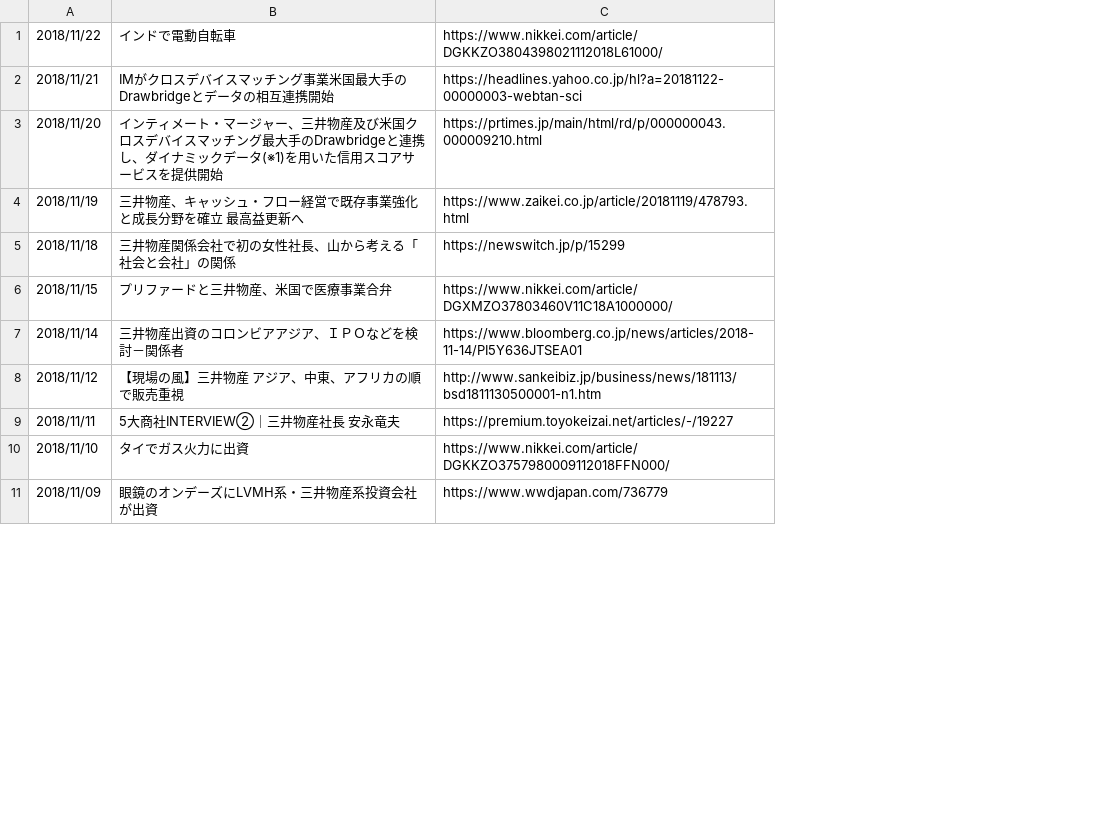
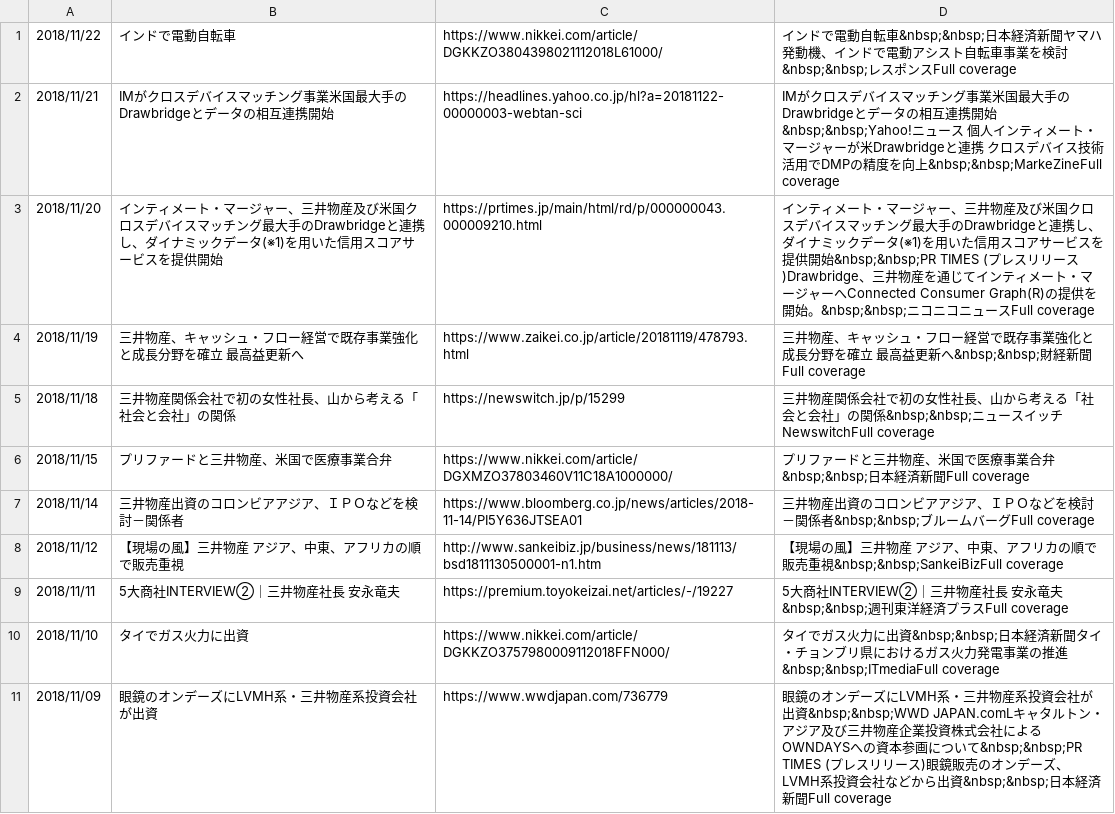
Before and after one commit to O-Junpei/news-scraper, a CSV file: 三井物産.csv, drawn as a sheet; only a part is shown; the diff names each change by its address in the sheet, - before the commit and + after, or states it on an @@ line.

```diff
--- a/三井物産.csv
+++ b/三井物産.csv
+column D, rows 1-11: インドで電動自転車&nbsp;&nbsp;日本経済新聞ヤマハ発動機、インドで電動アシスト自転車事業を検討&nbsp;&nbsp;レスポンスFull coverage | IMがクロスデバイスマッチング事業米国最大手のDrawbridgeとデータの相互連携開始&nbsp;&nbsp;Yahoo!ニュース 個人インティメート・マージャーが米Drawbridgeと連携 クロスデバイス技術活用でDMPの精度を向上&nbsp;&nbsp;MarkeZineFull coverage | インティメート・マージャー、三井物産及び米国クロスデバイスマッチング最大手のDrawbridgeと連携し、ダイナミックデータ(※1)を用いた信用スコアサービスを提供開始&nbsp;&nbsp;PR TIMES (プレスリリース)Drawbridge、三井物産を通じてインティメート・マージャーへConnected Consumer Graph(R)の提供を開始。&nbsp;&nbsp;ニコニコニュースFull coverage | 三井物産、キャッシュ・フロー経営で既存事業強化と成長分野を確立 最高益更新へ&nbsp;&nbsp;財経新聞Full coverage | 三井物産関係会社で初の女性社長、山から考える「社会と会社」の関係&nbsp;&nbsp;ニュースイッチ NewswitchFull coverage | プリファードと三井物産、米国で医療事業合弁&nbsp;&nbsp;日本経済新聞Full coverage | 三井物産出資のコロンビアアジア、ＩＰＯなどを検討－関係者&nbsp;&nbsp;ブルームバーグFull coverage | 【現場の風】三井物産 アジア、中東、アフリカの順で販売重視&nbsp;&nbsp;SankeiBizFull coverage | 5大商社INTERVIEW②｜三井物産社長 安永竜夫&nbsp;&nbsp;週刊東洋経済プラスFull coverage | タイでガス火力に出資&nbsp;&nbsp;日本経済新聞タイ・チョンブリ県におけるガス火力発電事業の推進&nbsp;&nbsp;ITmediaFull coverage | 眼鏡のオンデーズにLVMH系・三井物産系投資会社が出資&nbsp;&nbsp;WWD JAPAN.comLキャタルトン・アジア及び三井物産企業投資株式会社によるOWNDAYSへの資本参画について&nbsp;&nbsp;PR TIMES (プレスリリース)眼鏡販売のオンデーズ、LVMH系投資会社などから出資&nbsp;&nbsp;日本経済新聞Full coverage
```
Also changed, not shown: 4 other files.
